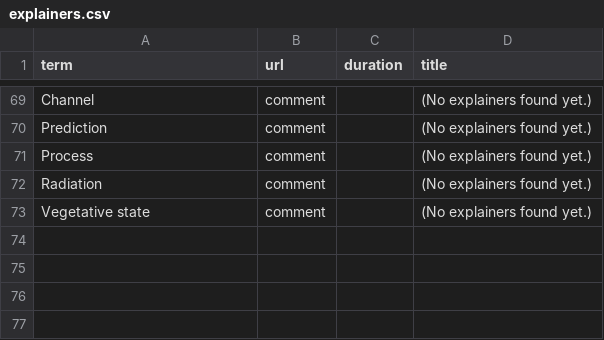
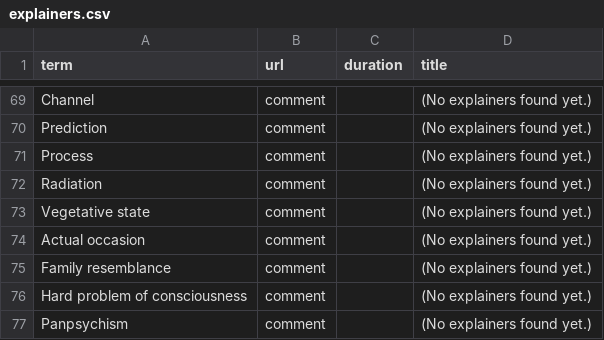
Before and after one commit to darakshan/SeedNuggets, a CSV file: content/explainers.csv, drawn as a sheet; only a part is shown, gaps mark what is left out.

```diff
--- a/content/explainers.csv
+++ b/content/explainers.csv
@@ -73 +73,5 @@ Radiation,comment,,(No explainers found yet.)
 Vegetative state,comment,,(No explainers found yet.)
+Actual occasion,comment,,(No explainers found yet.)
+Family resemblance,comment,,(No explainers found yet.)
+Hard problem of consciousness,comment,,(No explainers found yet.)
+Panpsychism,comment,,(No explainers found yet.)
```
Also changed, not shown: 11 other files.
